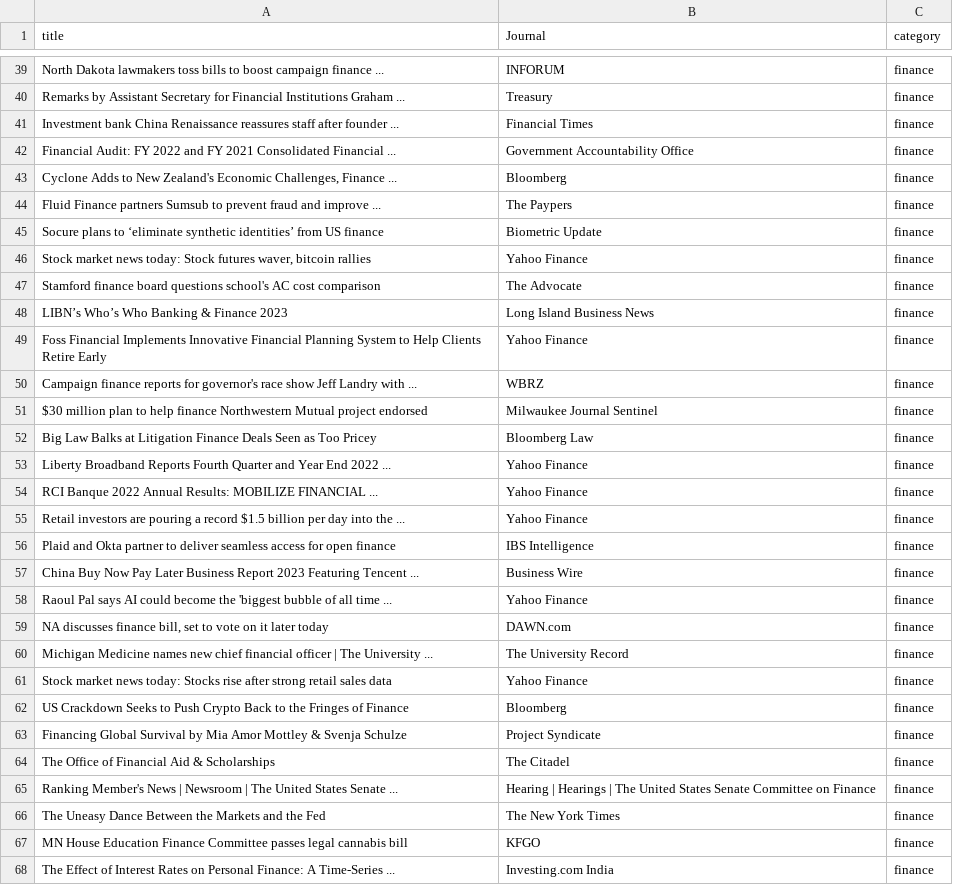
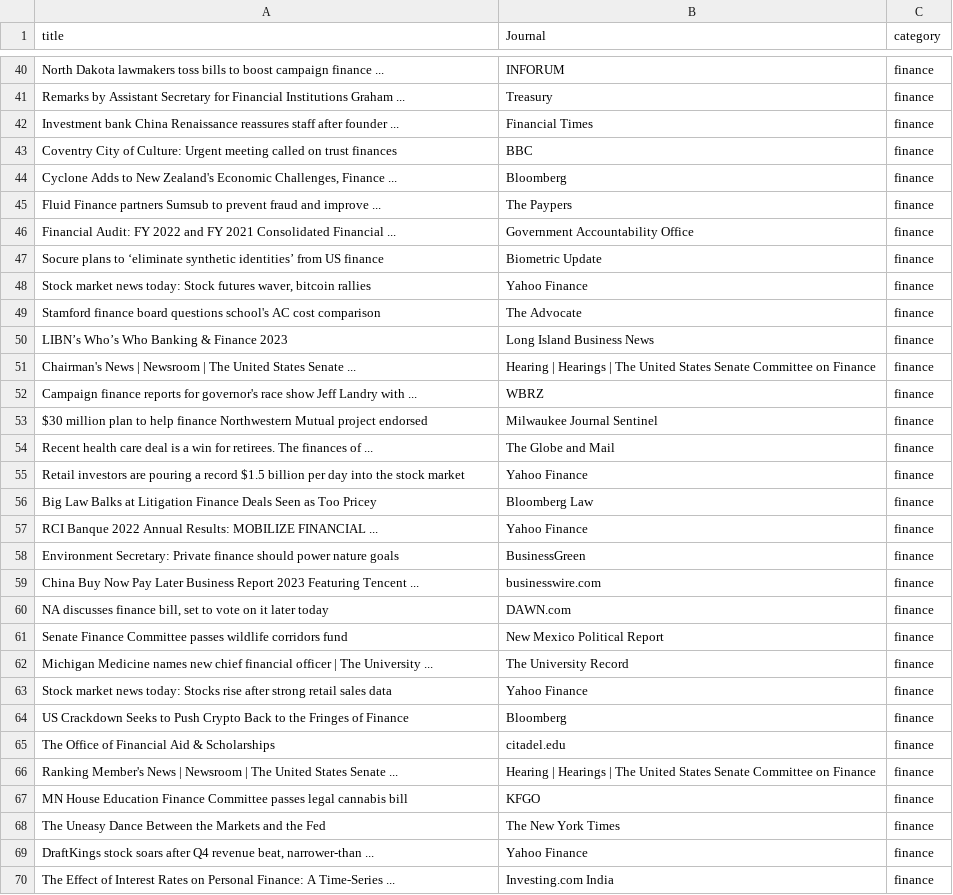
Before and after one commit to chabousoufian/news-scraping-and-classification, a CSV file: News/finance.csv, drawn as a sheet; only a part is shown, gaps mark what is left out; the diff covers the shown part only.

```diff
--- a/News/finance.csv
+++ b/News/finance.csv
@@ -41,5 +42,6 @@ Remarks by Assistant Secretary for Financial Institutions Graham ...,Treasury,fi
 Investment bank China Renaissance reassures staff after founder ...,Financial Times,finance
-Financial Audit: FY 2022 and FY 2021 Consolidated Financial ...,Government Accountability Office,finance
+Coventry City of Culture: Urgent meeting called on trust finances,BBC,finance
 "Cyclone Adds to New Zealand's Economic Challenges, Finance ...",Bloomberg,finance
 Fluid Finance partners Sumsub to prevent fraud and improve ...,The Paypers,finance
+Financial Audit: FY 2022 and FY 2021 Consolidated Financial ...,Government Accountability Office,finance
 Socure plans to ‘eliminate synthetic identities’ from US finance,Biometric Update,finance
@@ -48,13 +50,13 @@ Stamford finance board questions school's AC cost comparison,The Advocate,financ
 LIBN’s Who’s Who Banking & Finance 2023,Long Island Business News,finance
-Foss Financial Implements Innovative Financial Planning System to Help Clients Retire Early,Yahoo Finance,finance
+Chairman's News | Newsroom | The United States Senate ...,Hearing | Hearings | The United States Senate Committee on Finance,finance
 Campaign finance reports for governor's race show Jeff Landry with ...,WBRZ,finance
 $30 million plan to help finance Northwestern Mutual project endorsed,Milwaukee Journal Sentinel,finance
+Recent health care deal is a win for retirees. The finances of ...,The Globe and Mail,finance
+Retail investors are pouring a record $1.5 billion per day into the stock market,Yahoo Finance,finance
 Big Law Balks at Litigation Finance Deals Seen as Too Pricey,Bloomberg Law,finance
-Liberty Broadband Reports Fourth Quarter and Year End 2022 ...,Yahoo Finance,finance
 RCI Banque 2022 Annual Results: MOBILIZE FINANCIAL ...,Yahoo Finance,finance
-Retail investors are pouring a record $1.5 billion per day into the ...,Yahoo Finance,finance
-Plaid and Okta partner to deliver seamless access for open finance,IBS Intelligence,finance
-China Buy Now Pay Later Business Report 2023 Featuring Tencent ...,Business Wire,finance
-Raoul Pal says AI could become the 'biggest bubble of all time ...,Yahoo Finance,finance
+Environment Secretary: Private finance should power nature goals,BusinessGreen,finance
+China Buy Now Pay Later Business Report 2023 Featuring Tencent ...,businesswire.com,finance
 "NA discusses finance bill, set to vote on it later today",DAWN.com,finance
+Senate Finance Committee passes wildlife corridors fund,New Mexico Political Report,finance
 Michigan Medicine names new chief financial officer | The University ...,The University Record,finance
@@ -62,7 +64,7 @@ Stock market news today: Stocks rise after strong retail sales data,Yahoo Financ
 US Crackdown Seeks to Push Crypto Back to the Fringes of Finance,Bloomberg,finance
-Financing Global Survival by Mia Amor Mottley & Svenja Schulze,Project Syndicate,finance
-The Office of Financial Aid & Scholarships,The Citadel,finance
+The Office of Financial Aid & Scholarships,citadel.edu,finance
 Ranking Member's News | Newsroom | The United States Senate ...,Hearing | Hearings | The United States Senate Committee on Finance,finance
+MN House Education Finance Committee passes legal cannabis bill,KFGO,finance
 The Uneasy Dance Between the Markets and the Fed,The New York Times,finance
-MN House Education Finance Committee passes legal cannabis bill,KFGO,finance
+"DraftKings stock soars after Q4 revenue beat, narrower-than ...",Yahoo Finance,finance
 The Effect of Interest Rates on Personal Finance: A Time-Series ...,Investing.com India,finance
```
Also changed, not shown: 12 added rows, 11 removed rows, 11 moved rows and 6 edited cells elsewhere in this file, News/business.csv, News/gym.csv, 9 other files.
